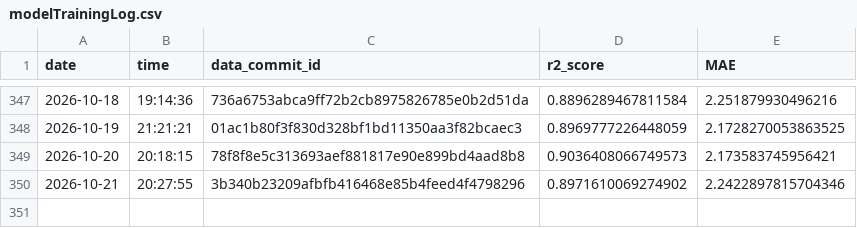
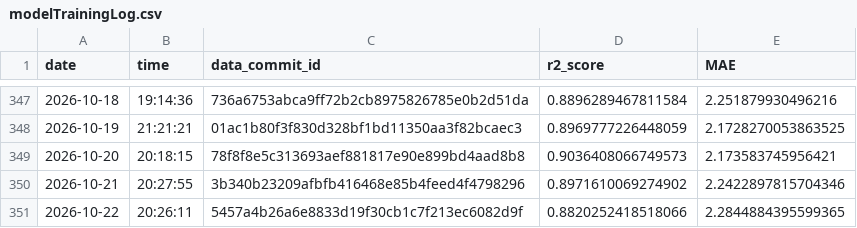
Before and after one commit to Markus-Ehrlich/MLGS, a CSV file: logs/modelTrainingLog.csv, drawn as a sheet; only a part is shown, gaps mark what is left out.

```diff
--- a/logs/modelTrainingLog.csv
+++ b/logs/modelTrainingLog.csv
@@ -350 +350,2 @@ date,time,data_commit_id,r2_score,MAE
 2026-10-21,20:27:55,3b340b23209afbfb416468e85b4feed4f4798296,0.8971610069274902,2.2422897815704346
+2026-10-22,20:26:11,5457a4b26a6e8833d19f30cb1c7f213ec6082d9f,0.8820252418518066,2.2844884395599365
```
Also changed, not shown: 2 other files.
